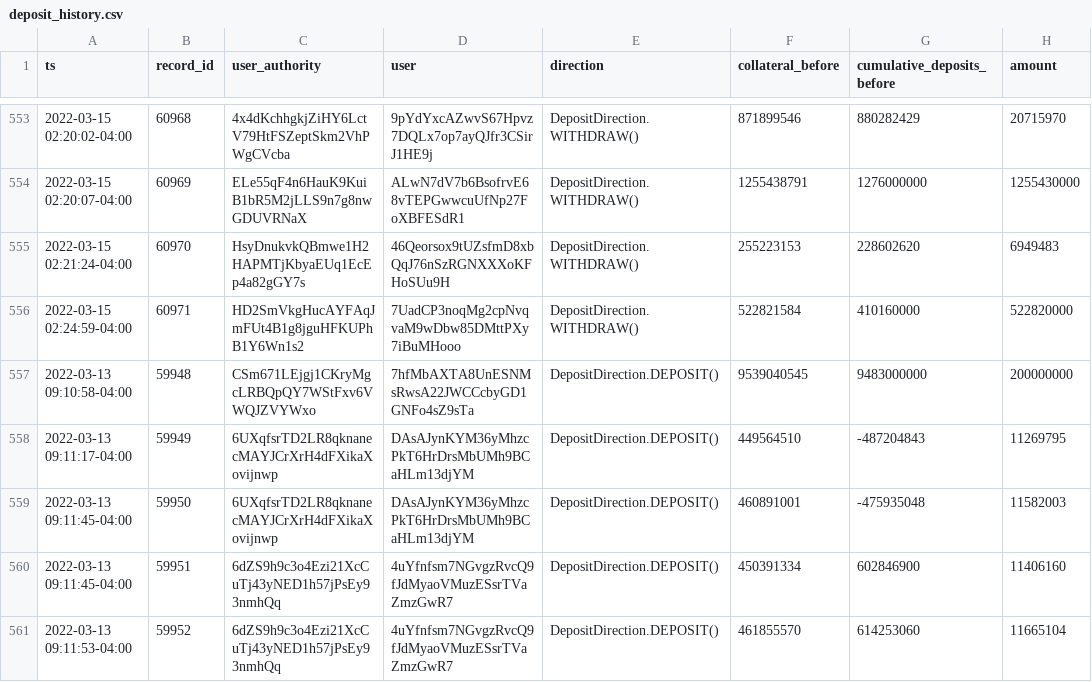
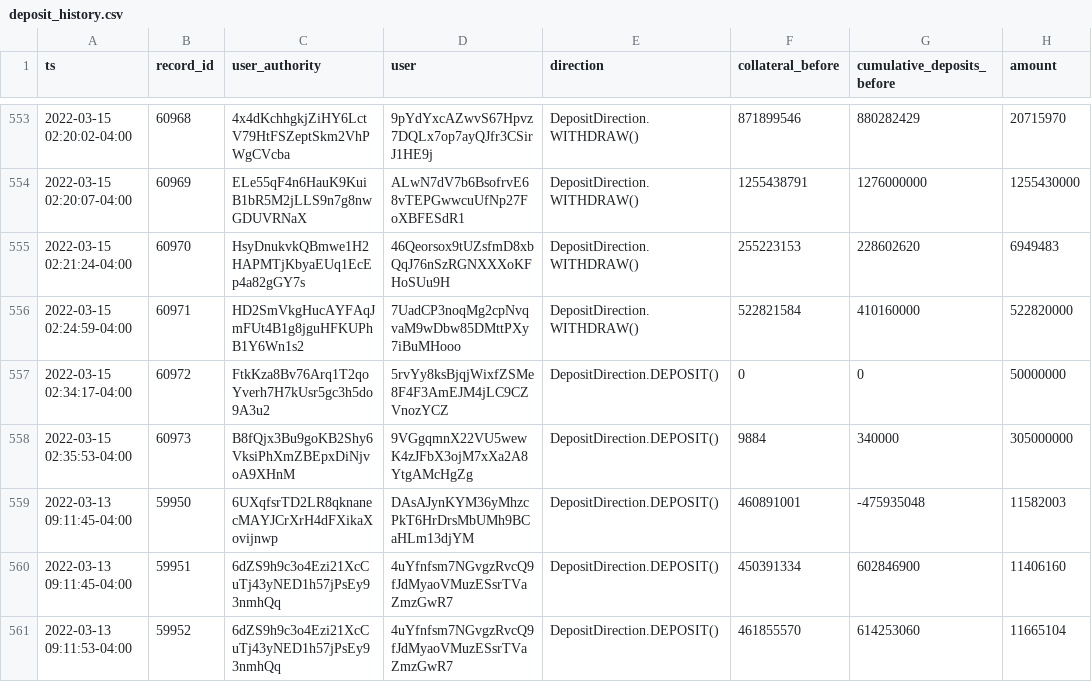
Before and after one commit to lmvdz/drift-flat-data, a CSV file: data/deposit_history.csv, drawn as a sheet; only a part is shown, gaps mark what is left out; removed rows and columns are numbered as before the commit, all else as after; the diff names each change by its address in the sheet, - before the commit and + after, or states it on an @@ line.

```diff
--- a/data/deposit_history.csv
+++ b/data/deposit_history.csv
-row 557: 2022-03-13 09:10:58-04:00 | 59948 | CSm671LEjgj1CKryMgcLRBQpQY7WStFxv6VWQJZVYWxo | 7hfMbAXTA8UnESNMsRwsA22JWCCcbyGD1GNFo4sZ9sTa | DepositDirection.DEPOSIT() | 9539040545 | 9483000000 | 200000000
-row 558: 2022-03-13 09:11:17-04:00 | 59949 | 6UXqfsrTD2LR8qknanecMAYJCrXrH4dFXikaXovijnwp | DAsAJynKYM36yMhzcPkT6HrDrsMbUMh9BCaHLm13djYM | DepositDirection.DEPOSIT() | 449564510 | -487204843 | 11269795
+row 557: 2022-03-15 02:34:17-04:00 | 60972 | FtkKza8Bv76Arq1T2qoYverh7H7kUsr5gc3h5do9A3u2 | 5rvYy8ksBjqjWixfZSMe8F4F3AmEJM4jLC9CZVnozYCZ | DepositDirection.DEPOSIT() | 0 | 0 | 50000000
+row 558: 2022-03-15 02:35:53-04:00 | 60973 | B8fQjx3Bu9goKB2Shy6VksiPhXmZBEpxDiNjvoA9XHnM | 9VGgqmnX22VU5wewK4zJFbX3ojM7xXa2A8YtgAMcHgZg | DepositDirection.DEPOSIT() | 9884 | 340000 | 305000000
```
Also changed, not shown: data/fundingPayment_history.csv, data/markets_state.csv, 4 other files.
